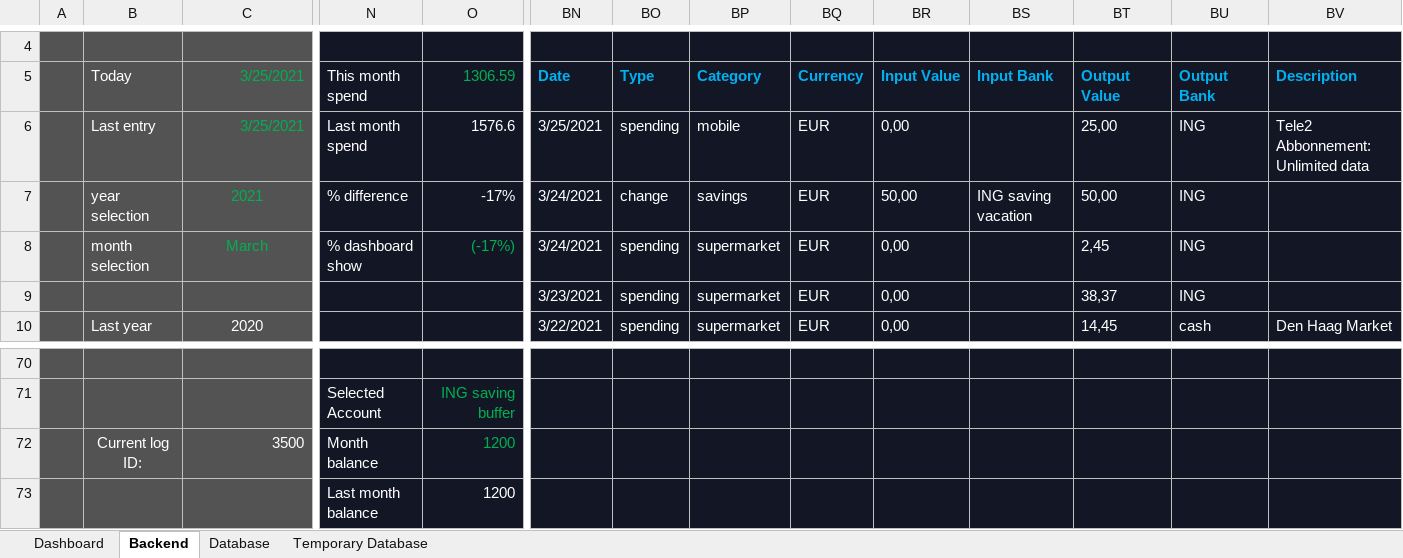
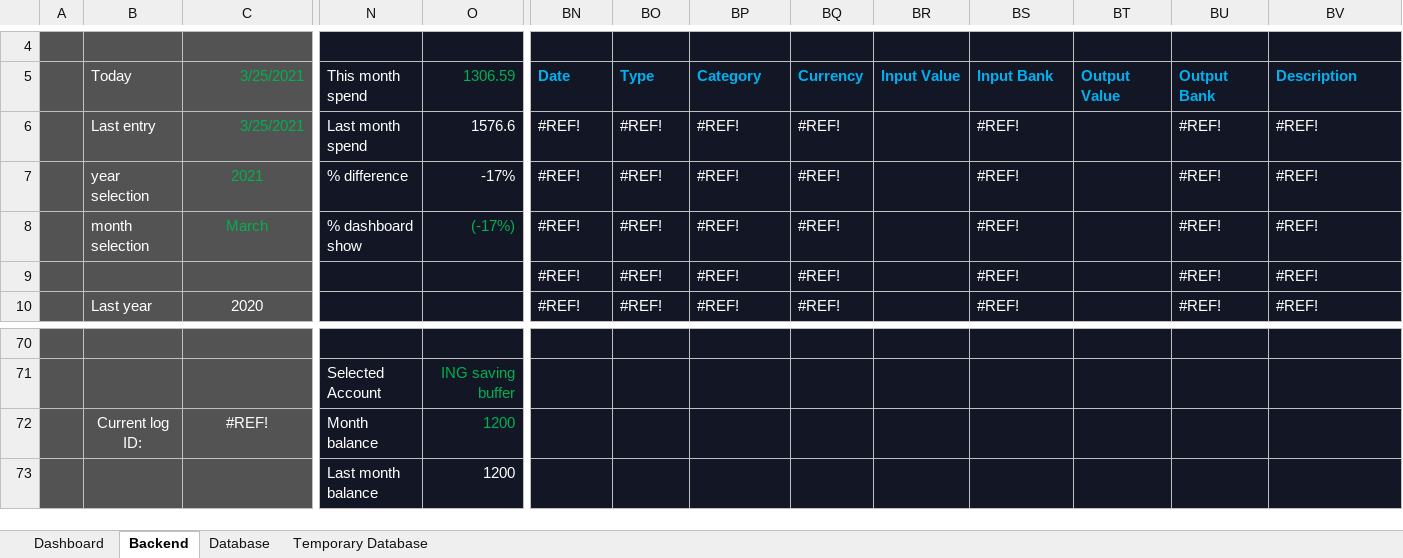
Before and after one commit to DiegoHeer/ifo, an Excel workbook: ifo/IFO.xlsm, sheet Backend, drawn as a sheet; only a part is shown, gaps mark what is left out; values as stored, in another font and other column widths than the file's, no borders; table styles not drawn; removed rows and columns are numbered as before the commit, all else as after; rows hold the shown columns only; the diff covers the shown part only; the diff names each change by its address in the sheet, - before the commit and + after, or states it on an @@ line.

```diff
--- a/ifo/IFO.xlsm (sheet Backend)
+++ b/ifo/IFO.xlsm (sheet Backend)
-BN6 (Date): 3/25/2021
+BN6 (Date): #REF!
-BO6 (Type): spending
+BO6 (Type): #REF!
-BP6 (Category): mobile
+BP6 (Category): #REF!
-BQ6 (Currency): EUR
+BQ6 (Currency): #REF!
-BR6 (Input Value): 0,00
+BR6 (Input Value): (empty)
-BS6 (Input Bank): (empty)
+BS6 (Input Bank): #REF!
-BT6 (Output Value): 25,00
+BT6 (Output Value): (empty)
-BU6 (Output Bank): ING
+BU6 (Output Bank): #REF!
-BV6 (Description): Tele2 Abbonnement: Unlimited data
+BV6 (Description): #REF!
-row 7:  | year selection | 2021 | % difference | -17% | 3/24/2021 | change | savings | EUR | 50,00 | ING saving vacation | 50,00 | ING
+row 7:  | year selection | 2021 | % difference | -17% | #REF! | #REF! | #REF! | #REF! |  | #REF! |  | #REF! | #REF!
-BN8 (Date): 3/24/2021
+BN8 (Date): #REF!
-BO8:BO10 (Type): spending
+BO8:BO10 (Type): #REF!
-BP8:BP10 (Category): supermarket
+BP8:BP10 (Category): #REF!
-BQ8:BQ10 (Currency): EUR
+BQ8:BQ10 (Currency): #REF!
-BR8:BR10 (Input Value): 0,00
+BR8:BR10 (Input Value): (empty)
-BS8:BS10 (Input Bank): (empty)
+BS8:BS10 (Input Bank): #REF!
-BT8 (Output Value): 2,45
+BT8 (Output Value): (empty)
-BU8:BU9 (Output Bank): ING
+BU8:BU9 (Output Bank): #REF!
-BV8:BV9 (Description): (empty)
+BV8:BV9 (Description): #REF!
-BN9 (Date): 3/23/2021
+BN9 (Date): #REF!
-BT9 (Output Value): 38,37
+BT9 (Output Value): (empty)
-BN10 (Date): 3/22/2021
+BN10 (Date): #REF!
-BT10 (Output Value): 14,45
+BT10 (Output Value): (empty)
-BU10 (Output Bank): cash
+BU10 (Output Bank): #REF!
-BV10 (Description): Den Haag Market
+BV10 (Description): #REF!
-C72 (3/25/2021): 3500
+C72 (3/25/2021): #REF!
-C72 alignment: right
+C72 alignment: center
```
Also changed, not shown: 45 edited cells elsewhere in this sheet, sheet Dashboard, sheet Database, formulas that keep their value, 2 other files.
